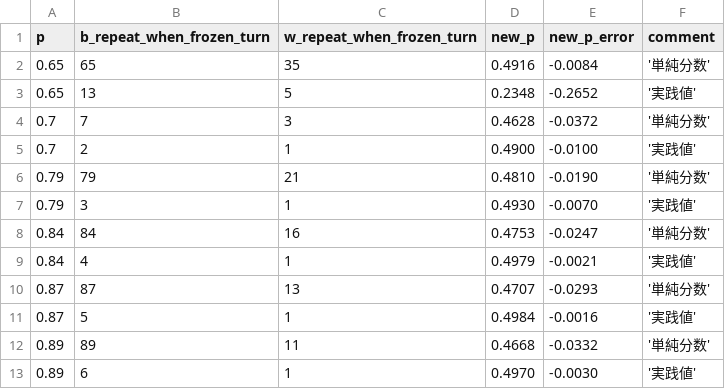
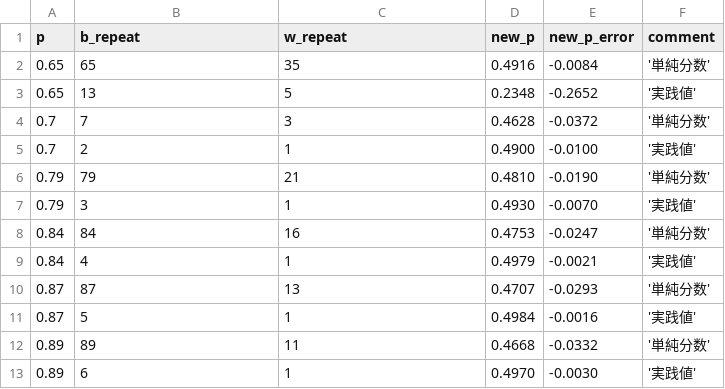
Before and after one commit to muzudho/sente-win-rate-70-percent-problem, a CSV file: data/let_calculate_probability.csv, drawn as a sheet.

```diff
--- a/data/let_calculate_probability.csv
+++ b/data/let_calculate_probability.csv
@@ -1,2 +1,2 @@
-p,b_repeat_when_frozen_turn,w_repeat_when_frozen_turn,new_p,new_p_error,comment
+p,b_repeat,w_repeat,new_p,new_p_error,comment
 0.65,65,35,0.4916,-0.0084,'単純分数'
```
Also changed, not shown: data/generate_even_when_frozen_turn.csv, data/looking_for_an_even.csv, 20 other files.
